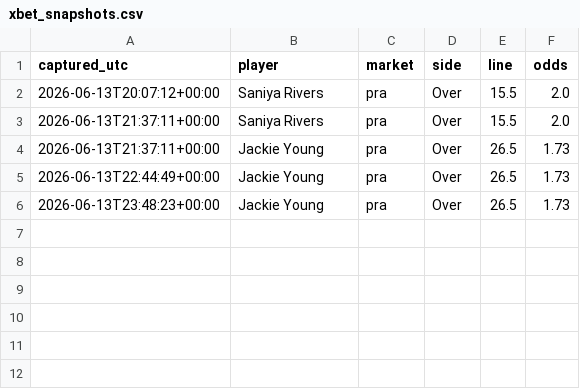
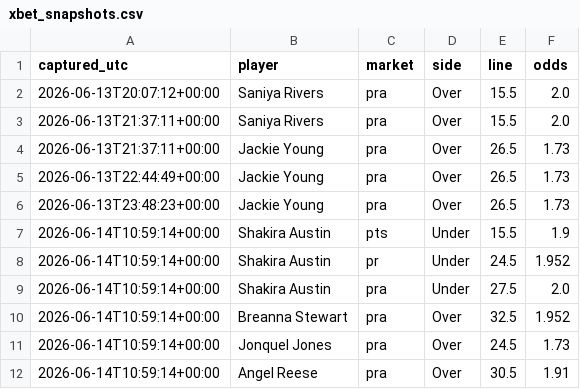
Before and after one commit to JollyChenn/wnba-line-capture, a CSV file: xbet_snapshots.csv, drawn as a sheet.

```diff
--- a/xbet_snapshots.csv
+++ b/xbet_snapshots.csv
@@ -6 +6,7 @@ captured_utc,player,market,side,line,odds
 2026-06-13T23:48:23+00:00,Jackie Young,pra,Over,26.5,1.73
+2026-06-14T10:59:14+00:00,Shakira Austin,pts,Under,15.5,1.9
+2026-06-14T10:59:14+00:00,Shakira Austin,pr,Under,24.5,1.952
+2026-06-14T10:59:14+00:00,Shakira Austin,pra,Under,27.5,2.0
+2026-06-14T10:59:14+00:00,Breanna Stewart,pra,Over,32.5,1.952
+2026-06-14T10:59:14+00:00,Jonquel Jones,pra,Over,24.5,1.73
+2026-06-14T10:59:14+00:00,Angel Reese,pra,Over,30.5,1.91
```
